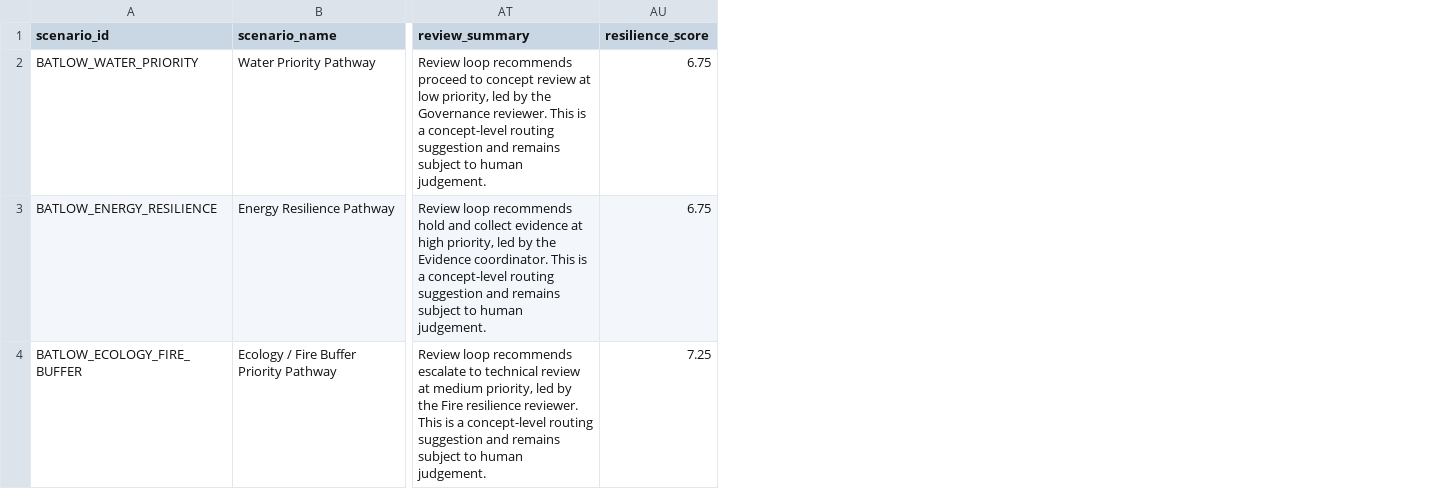
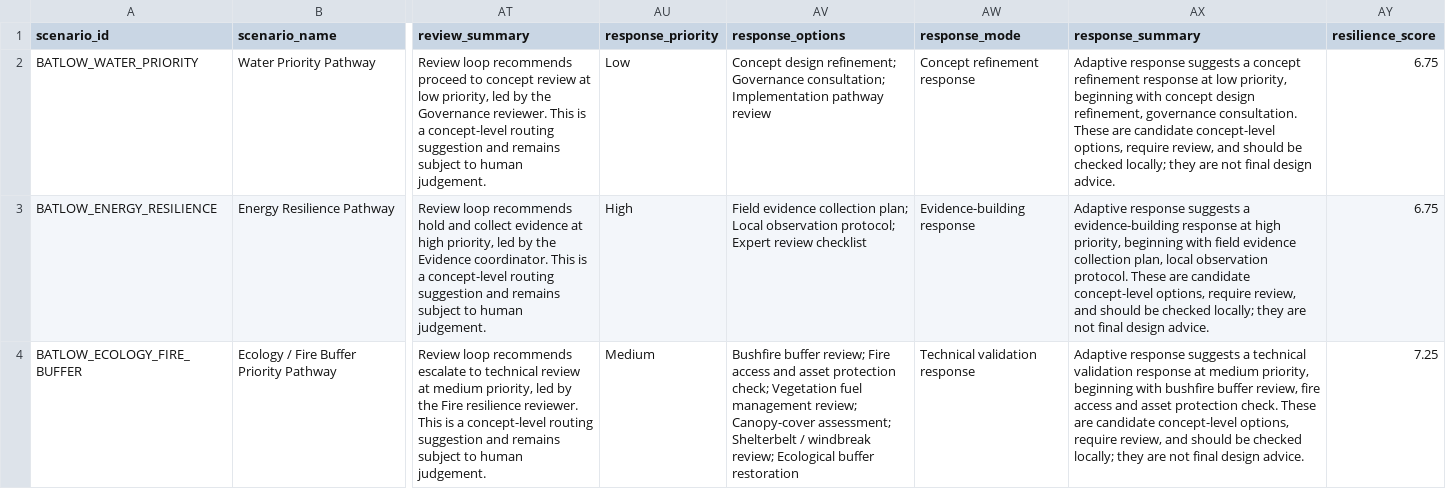
Before and after one commit to simon947161/eco-agent-system, a CSV file: cczps_lite/output/comparison_matrix.csv, drawn as a sheet; only a part is shown, gaps mark what is left out; the diff names each change by its address in the sheet, - before the commit and + after, or states it on an @@ line.

Commit message:
Refresh comparison matrix with adaptive response fields

```diff
--- a/cczps_lite/output/comparison_matrix.csv
+++ b/cczps_lite/output/comparison_matrix.csv
+column AU (response_priority), rows 2-4: Low | High | Medium
+column AV (response_options), rows 2-4: Concept design refinement; Governance consultation; Implementation pathway review | Field evidence collection plan; Local observation protocol; Expert review checklist | Bushfire buffer review; Fire access and asset protection check; Vegetation fuel management review; Canopy-cover assessment; Shelterbelt / windbreak review; Ecological buffer restoration
+column AW (response_mode), rows 2-4: Concept refinement response | Evidence-building response | Technical validation response
+column AX (response_summary), rows 2-4: Adaptive response suggests a concept refinement response at low priority, beginning with concept design refinement, governance consultation. These are candidate concept-level options, require review, and should be checked locally; they are not final design advice. | Adaptive response suggests a evidence-building response at high priority, beginning with field evidence collection plan, local observation protocol. These are candidate concept-level options, require review, and should be checked locally; they are not final design advice. | Adaptive response suggests a technical validation response at medium priority, beginning with bushfire buffer review, fire access and asset protection check. These are candidate concept-level options, require review, and should be checked locally; they are not final design advice.
```
